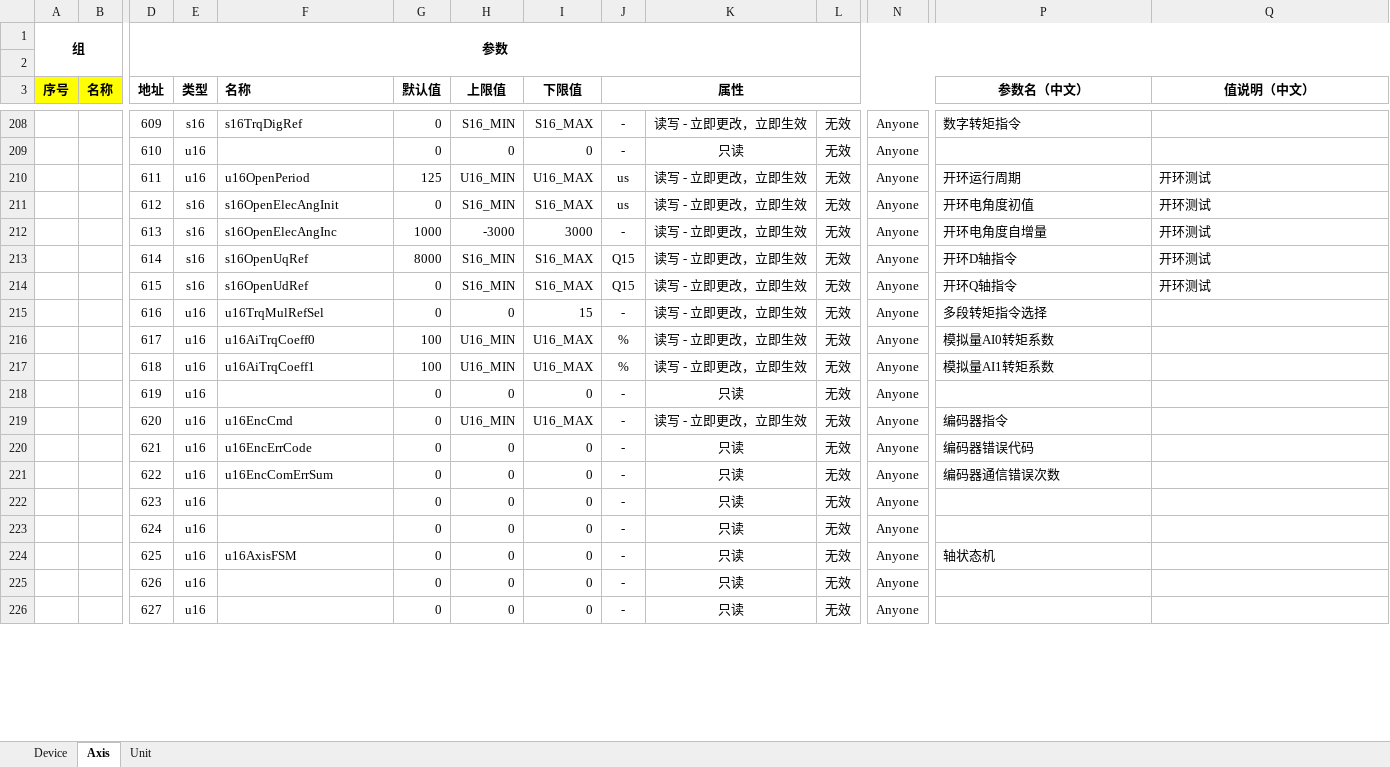
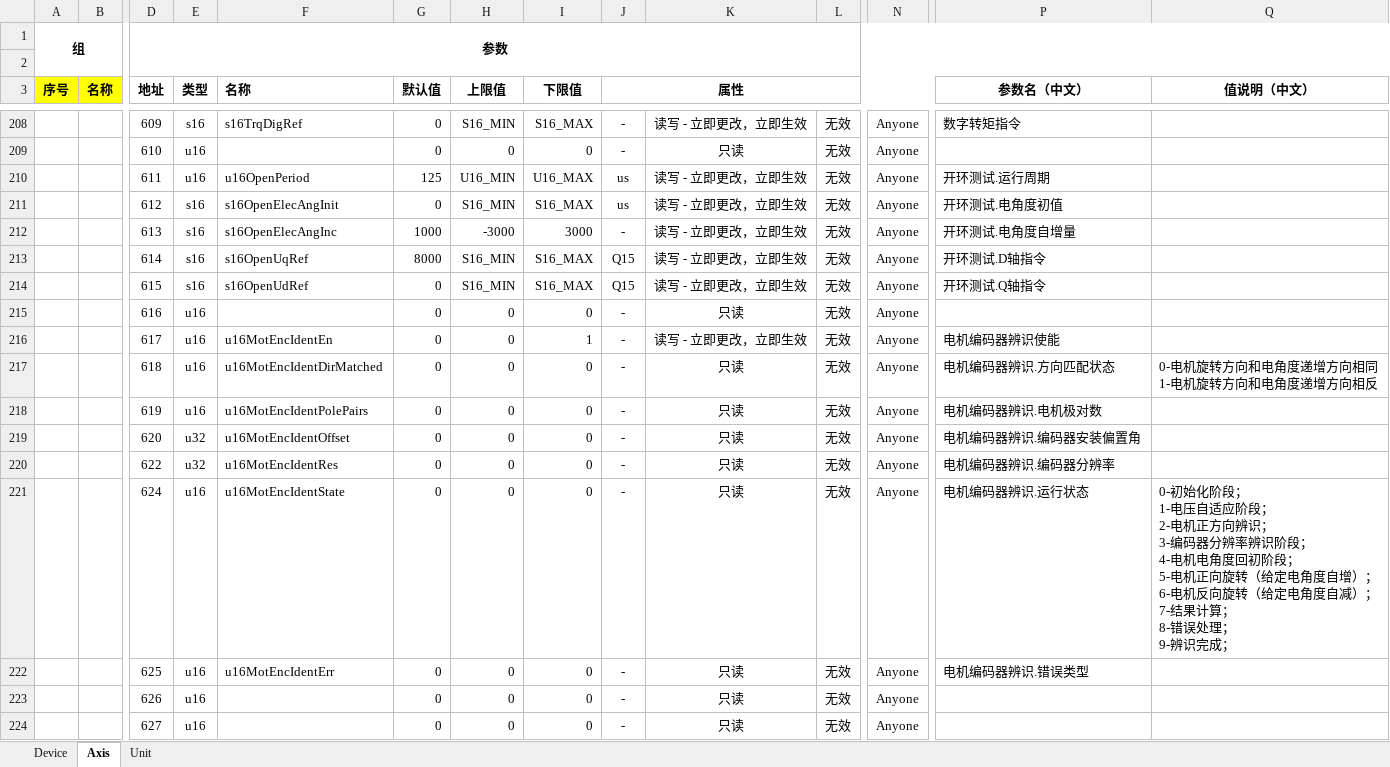
Before and after one commit to uYanki/gsdk, an Excel workbook: examples/stm32hal_g070rb_Servo/Database/paratbl.xlsx, sheet Axis, drawn as a sheet; only a part is shown, gaps mark what is left out; values as stored, in another font and other column widths than the file's, no borders; conditional formats not drawn; removed rows and columns are numbered as before the commit, all else as after; rows hold the shown columns only; ↵ is a line break in a cell; the diff covers the shown part only; the diff names each change by its address in the sheet, - before the commit and + after, or states it on an @@ line.

```diff
--- a/examples/stm32hal_g070rb_Servo/Database/paratbl.xlsx (sheet Axis)
+++ b/examples/stm32hal_g070rb_Servo/Database/paratbl.xlsx (sheet Axis)
-P210 (参数名（中文）): 开环运行周期
+P210 (参数名（中文）): 开环测试.运行周期
-Q210:Q214 (值说明（中文）): 开环测试
+Q210:Q214 (值说明（中文）): (empty)
-P211 (参数名（中文）): 开环电角度初值
+P211 (参数名（中文）): 开环测试.电角度初值
-P212 (参数名（中文）): 开环电角度自增量
+P212 (参数名（中文）): 开环测试.电角度自增量
-P213 (参数名（中文）): 开环D轴指令
+P213 (参数名（中文）): 开环测试.D轴指令
-P214 (参数名（中文）): 开环Q轴指令
+P214 (参数名（中文）): 开环测试.Q轴指令
-row 215:  |  | 616 | u16 | u16TrqMulRefSel | 0 | 0 | 15 | - | 读写 - 立即更改，立即生效 | 无效 | Anyone | 多段转矩指令选择
-row 216:  |  | 617 | u16 | u16AiTrqCoeff0 | 100 | U16_MIN | U16_MAX | % | 读写 - 立即更改，立即生效 | 无效 | Anyone | 模拟量AI0转矩系数
-row 217:  |  | 618 | u16 | u16AiTrqCoeff1 | 100 | U16_MIN | U16_MAX | % | 读写 - 立即更改，立即生效 | 无效 | Anyone | 模拟量AI1转矩系数
-D215 (地址): 619
+D215 (地址): 616
-D216 (地址): 620
+D216 (地址): 617
-F216 (名称): u16EncCmd
+F216 (名称): u16MotEncIdentEn
-H216 (上限值): U16_MIN
+H216 (上限值): 0
-I216 (下限值): U16_MAX
+I216 (下限值): 1
-P216 (参数名（中文）): 编码器指令
+P216 (参数名（中文）): 电机编码器辨识使能
-D217 (地址): 621
+D217 (地址): 618
-F217 (名称): u16EncErrCode
+F217 (名称): u16MotEncIdentDirMatched
-P217 (参数名（中文）): 编码器错误代码
+P217 (参数名（中文）): 电机编码器辨识.方向匹配状态
-Q217 (值说明（中文）): (empty)
+Q217 (值说明（中文）): 0-电机旋转方向和电角度递增方向相同 ↵ 1-电机旋转方向和电角度递增方向相反
-D218 (地址): 622
+D218 (地址): 619
-F218 (名称): u16EncComErrSum
+F218 (名称): u16MotEncIdentPolePairs
-P218 (参数名（中文）): 编码器通信错误次数
+P218 (参数名（中文）): 电机编码器辨识.电机极对数
-D219 (地址): 623
+D219 (地址): 620
-E219 (类型): u16
+E219 (类型): u32
-F219 (名称): (empty)
+F219 (名称): u16MotEncIdentOffset
-P219 (参数名（中文）): (empty)
+P219 (参数名（中文）): 电机编码器辨识.编码器安装偏置角
+row 220:  |  | 622 | u32 | u16MotEncIdentRes | 0 | 0 | 0 | - | 只读 | 无效 | Anyone | 电机编码器辨识.编码器分辨率
-F221 (名称): (empty)
+F221 (名称): u16MotEncIdentState
-P221 (参数名（中文）): (empty)
+P221 (参数名（中文）): 电机编码器辨识.运行状态
-Q221 (值说明（中文）): (empty)
+Q221 (值说明（中文）): 0-初始化阶段； ↵ 1-电压自适应阶段； ↵ 2-电机正方向辨识； ↵ 3-编码器分辨率辨识阶段； ↵ 4-电机电角度回初阶段； ↵ 5-电机正向旋转（给定电角度自增）； ↵ 6-电机反向旋转（给定电角度自减）； ↵ 7-结果计算； ↵ 8-错误处理； ↵ 9-辨识完成；
-F222 (名称): u16AxisFSM
+F222 (名称): u16MotEncIdentErr
-P222 (参数名（中文）): 轴状态机
+P222 (参数名（中文）): 电机编码器辨识.错误类型
```
Also changed, not shown: 39 added rows, 27 removed rows and 86 edited cells elsewhere in this sheet, 13 other files.
